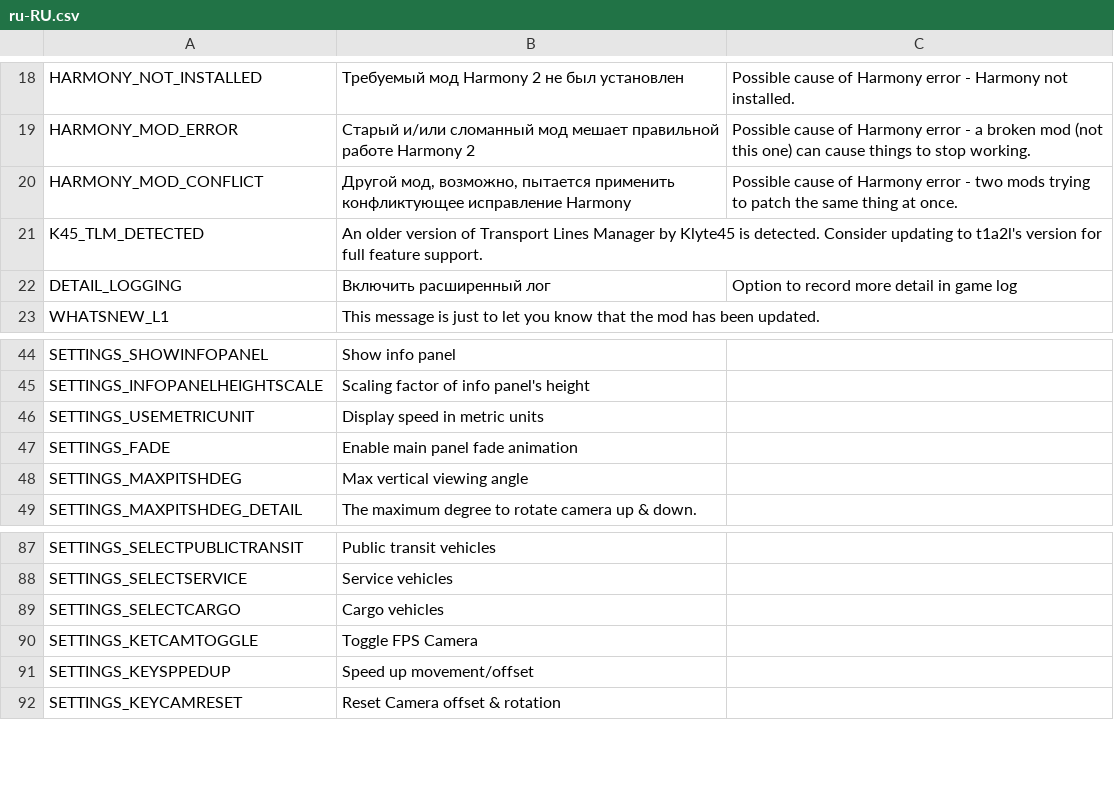
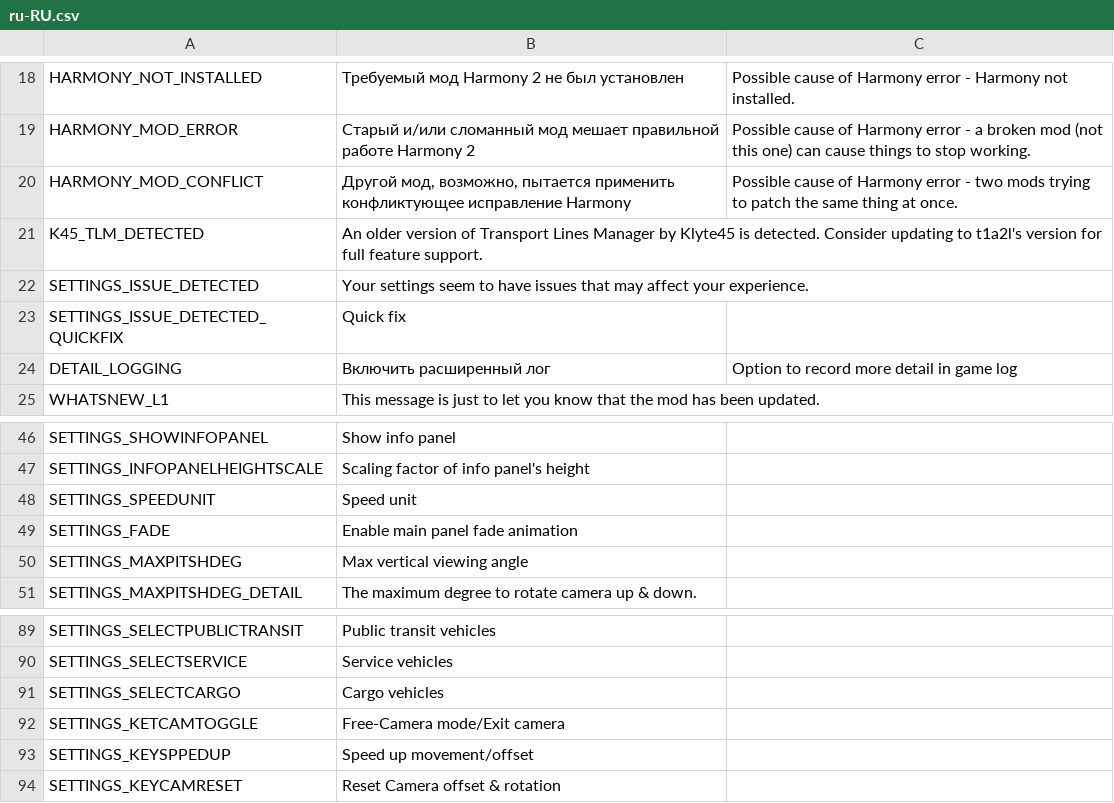
Before and after one commit to will258012/FPSCamera-Continued, a CSV file: FPSCamera/Translations/ru-RU.csv, drawn as a sheet; only a part is shown, gaps mark what is left out.

Commit message:
New Crowdin updates
* New translations en-en.csv (Korean)

* New translations en-en.csv (French)

* New translations en-en.csv (Spanish)

* New translations en-en.csv (German)

* New translations en-en.csv (Japanese)

* New translations en-en.csv (Korean)

* New translations en-en.csv (Polish)

* New translations en-en.csv (Russian)

* New translations en-en.csv (Chinese Simplified)

* New translations en-en.csv (Chinese Traditional)

* New translations en-en.csv (Portuguese, Brazilian)

```diff
--- a/FPSCamera/Translations/ru-RU.csv
+++ b/FPSCamera/Translations/ru-RU.csv
@@ -21,2 +21,4 @@
 "K45_TLM_DETECTED","An older version of Transport Lines Manager by Klyte45 is detected. Consider updating to t1a2l's version for full feature support.",""
+"SETTINGS_ISSUE_DETECTED","Your settings seem to have issues that may affect your experience.",""
+"SETTINGS_ISSUE_DETECTED_QUICKFIX","Quick fix",""
 "DETAIL_LOGGING","Включить расширенный лог","Option to record more detail in game log"
@@ -45,3 +47,3 @@
 "SETTINGS_INFOPANELHEIGHTSCALE","Scaling factor of info panel's height",""
-"SETTINGS_USEMETRICUNIT","Display speed in metric units",""
+"SETTINGS_SPEEDUNIT","Speed unit",""
 "SETTINGS_FADE","Enable main panel fade animation",""
@@ -89,3 +91,3 @@
 "SETTINGS_SELECTCARGO","Cargo vehicles",""
-"SETTINGS_KETCAMTOGGLE","Toggle FPS Camera",""
+"SETTINGS_KETCAMTOGGLE","Free-Camera mode/Exit camera",""
 "SETTINGS_KEYSPPEDUP","Speed up movement/offset",""
```
Also changed, not shown: FPSCamera/Translations/ja-JP.csv, FPSCamera/Translations/zh-CN.csv, 7 other files.
